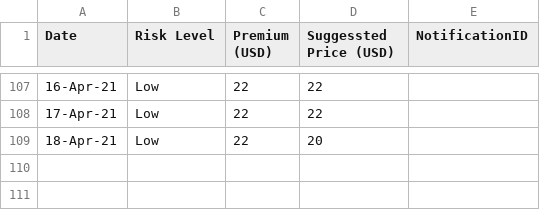
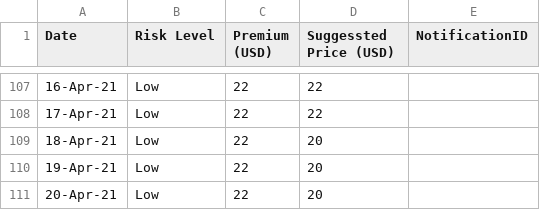
Before and after one commit to earling/us-west, a CSV file: us-west-2021-pricing.csv, drawn as a sheet; only a part is shown, gaps mark what is left out; the diff names each change by its address in the sheet, - before the commit and + after, or states it on an @@ line.

Commit message:
20-Apr-21 added

```diff
--- a/us-west-2021-pricing.csv
+++ b/us-west-2021-pricing.csv
+row 110: 19-Apr-21 | Low | 22 | 20
+row 111: 20-Apr-21 | Low | 22 | 20
```
